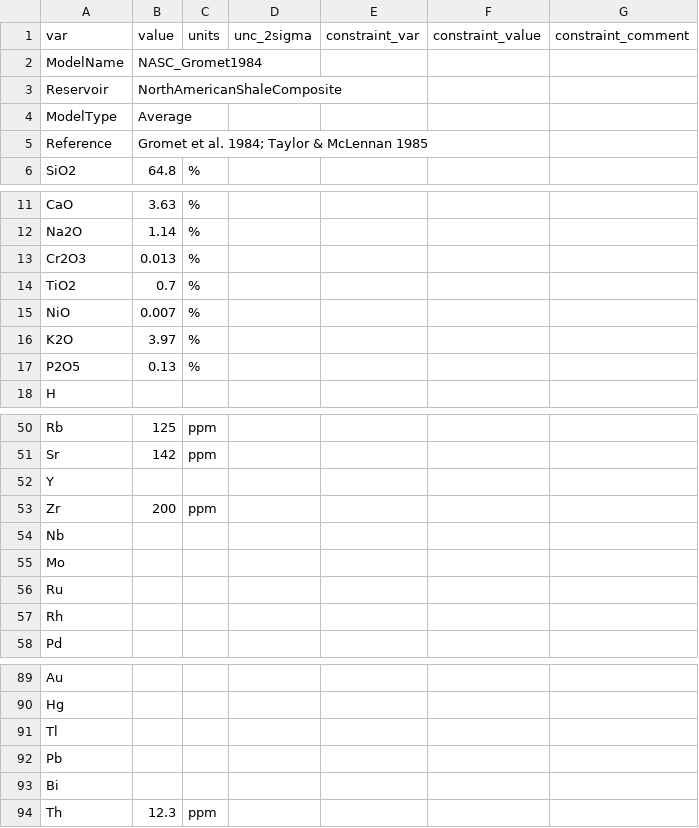
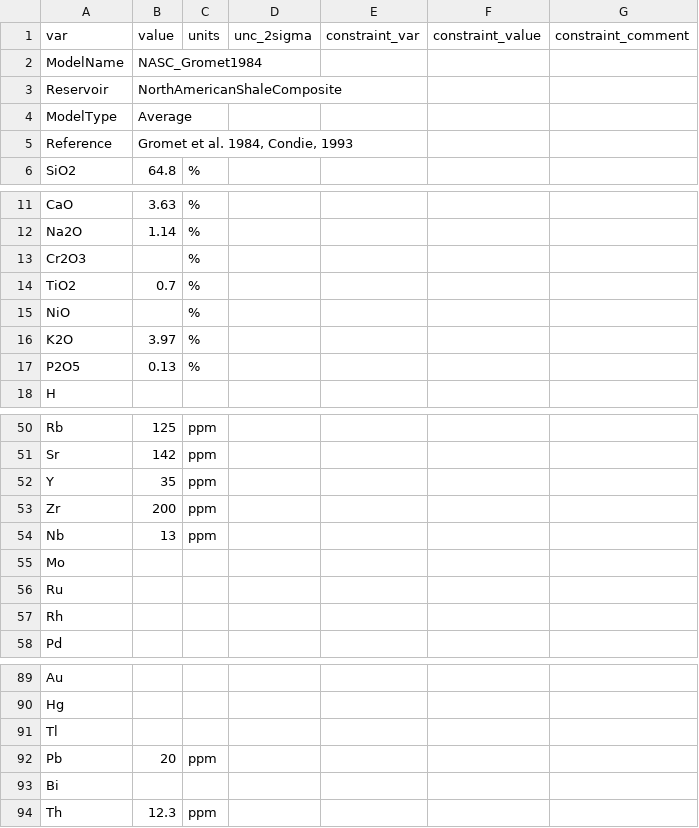
Before and after one commit to morganjwilliams/pyrolite, a CSV file: pyrolite/data/geochem/refcomp/NASC_Gromet1984.csv, drawn as a sheet; only a part is shown, gaps mark what is left out; the diff covers the shown part only.

```diff
--- a/pyrolite/data/geochem/refcomp/NASC_Gromet1984.csv
+++ b/pyrolite/data/geochem/refcomp/NASC_Gromet1984.csv
@@ -4,3 +4,3 @@ Reservoir,NorthAmericanShaleComposite,,,,,
 ModelType,Average,,,,,
-Reference,Gromet et al. 1984; Taylor & McLennan 1985,,,,,
+Reference,"Gromet et al. 1984, Condie, 1993",,,,,
 SiO2,64.8,%,,,,
@@ -12,5 +12,5 @@ CaO,3.63,%,,,,
 Na2O,1.14,%,,,,
-Cr2O3,0.013,%,,,,
+Cr2O3,,%,,,,
 TiO2,0.7,%,,,,
-NiO,0.007,%,,,,
+NiO,,%,,,,
 K2O,3.97,%,,,,
@@ -51,5 +51,5 @@ Rb,125,ppm,,,,
 Sr,142,ppm,,,,
-Y,,,,,,
+Y,35,ppm,,,,
 Zr,200,ppm,,,,
-Nb,,,,,,
+Nb,13,ppm,,,,
 Mo,,,,,,
@@ -91,3 +91,3 @@ Hg,,,,,,
 Tl,,,,,,
-Pb,,,,,,
+Pb,20,ppm,,,,
 Bi,,,,,,
```
Also changed, not shown: 24 edited cells elsewhere in this file, pyrolite/data/geochem/refcomp/PAAS_TaylorMcLennan1985.csv, pyrolite/data/geochem/refcomp/PHS_Condie1993.csv.
